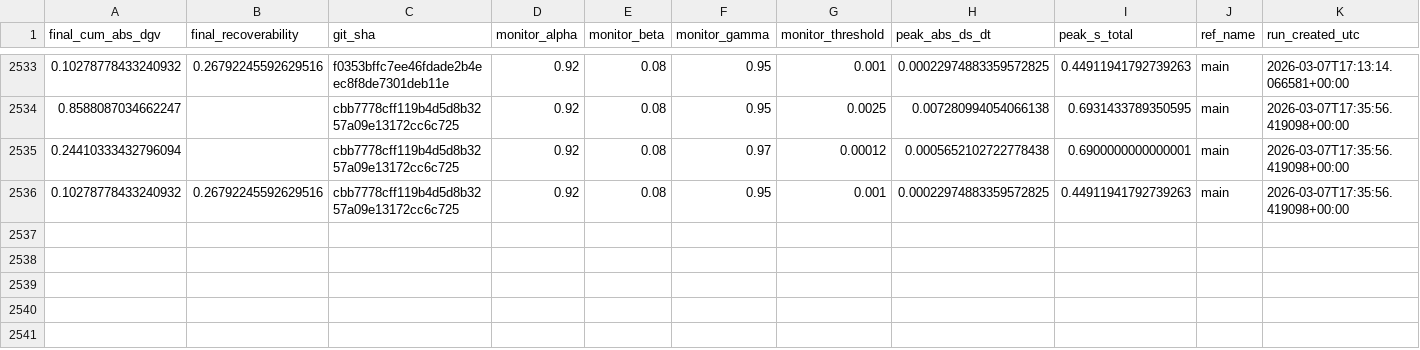
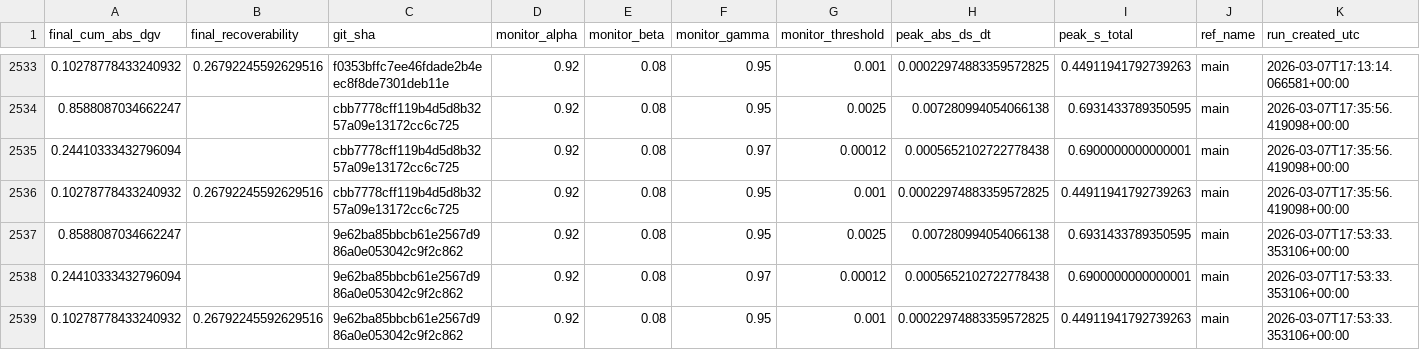
Before and after one commit to willshacklett/god-variable-theory, a CSV file: data/longitudinal/summary_history_binned.csv, drawn as a sheet; only a part is shown, gaps mark what is left out; rows hold the shown columns only; the diff names each change by its address in the sheet, - before the commit and + after, or states it on an @@ line.

```diff
--- a/data/longitudinal/summary_history_binned.csv
+++ b/data/longitudinal/summary_history_binned.csv
+row 2537: 0.8588087034662247 |  | 9e62ba85bbcb61e2567d986a0e053042c9f2c862 | 0.92 | 0.08 | 0.95 | 0.0025 | 0.007280994054066138 | 0.6931433789350595 | main | 2026-03-07T17:53:33.353106+00:00
+row 2538: 0.24410333432796094 |  | 9e62ba85bbcb61e2567d986a0e053042c9f2c862 | 0.92 | 0.08 | 0.97 | 0.00012 | 0.0005652102722778438 | 0.6900000000000001 | main | 2026-03-07T17:53:33.353106+00:00
+row 2539: 0.10278778433240932 | 0.26792245592629516 | 9e62ba85bbcb61e2567d986a0e053042c9f2c862 | 0.92 | 0.08 | 0.95 | 0.001 | 0.00022974883359572825 | 0.44911941792739263 | main | 2026-03-07T17:53:33.353106+00:00
```
Also changed, not shown: data/longitudinal/summary_history.csv.
